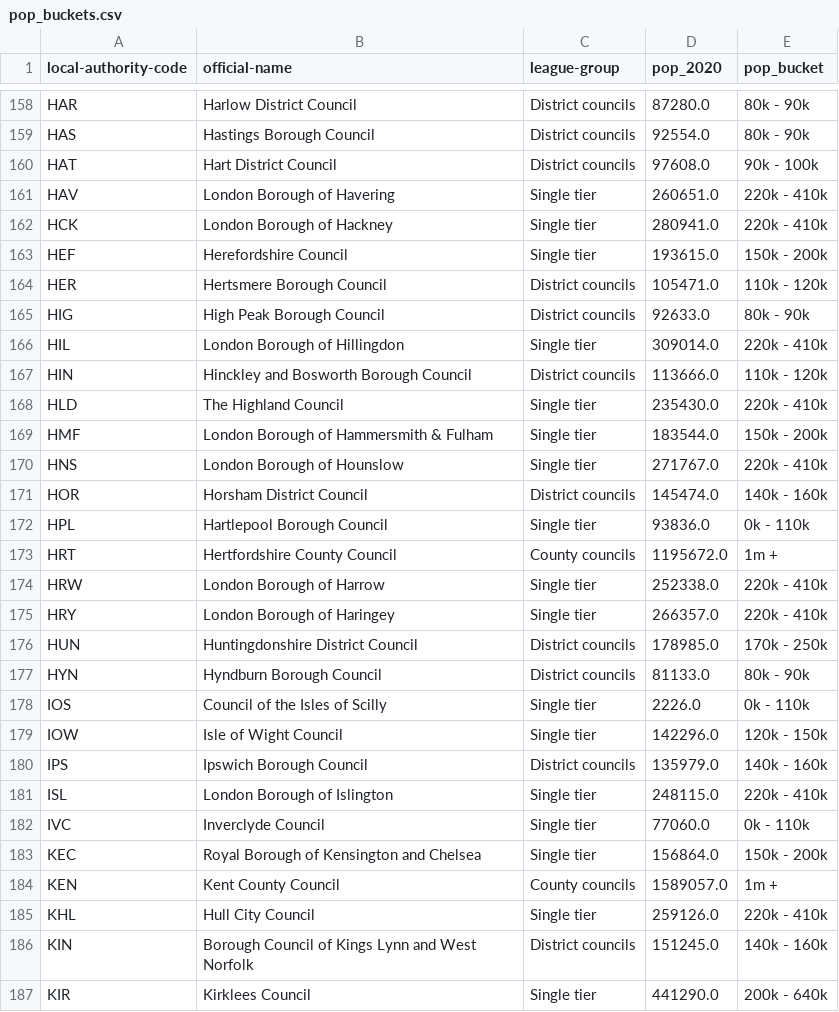
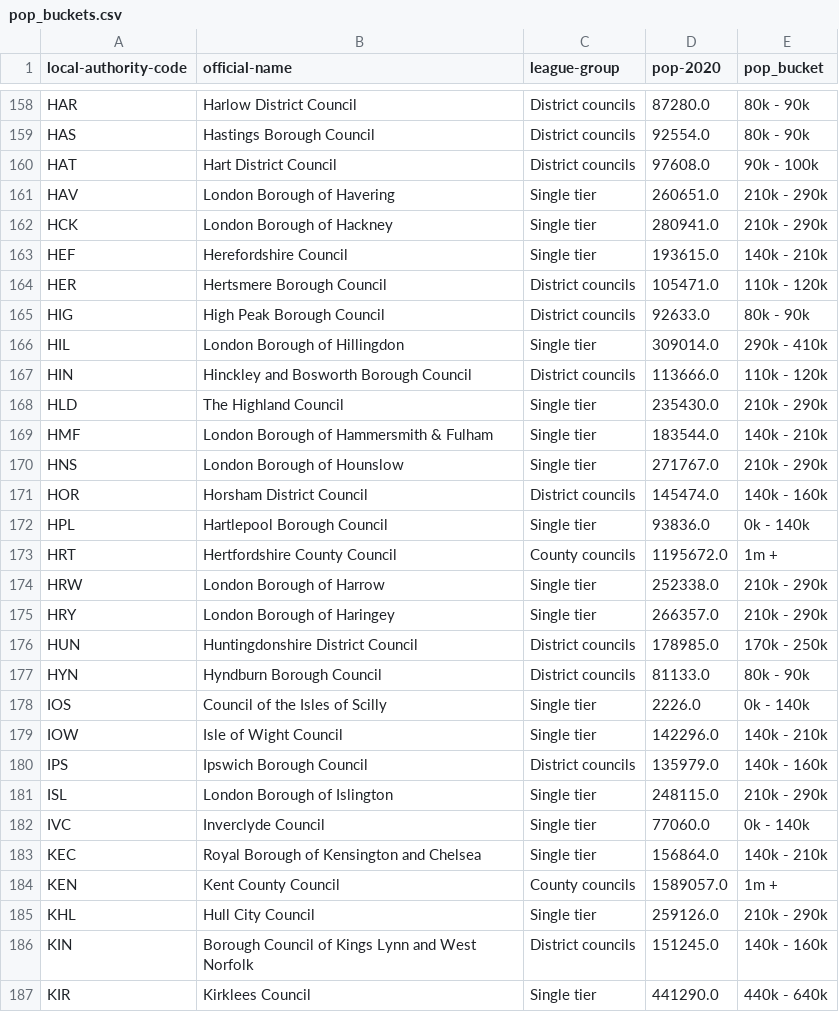
Before and after one commit to mysociety/climate_league_filter_datasets, a CSV file: data/outputs/pop_buckets.csv, drawn as a sheet; only a part is shown, gaps mark what is left out; the diff covers the shown part only.

Commit message:
Updated typo in population that led to bad buckets being produced

```diff
--- a/data/outputs/pop_buckets.csv
+++ b/data/outputs/pop_buckets.csv
@@ -1 +1 @@
-local-authority-code,official-name,league-group,pop_2020,pop_bucket
+local-authority-code,official-name,league-group,pop-2020,pop_bucket
@@ -160,28 +160,28 @@ HAS,Hastings Borough Council,District councils,92554.0,80k - 90k
 HAT,Hart District Council,District councils,97608.0,90k - 100k
-HAV,London Borough of Havering,Single tier,260651.0,220k - 410k
-HCK,London Borough of Hackney,Single tier,280941.0,220k - 410k
-HEF,Herefordshire Council,Single tier,193615.0,150k - 200k
+HAV,London Borough of Havering,Single tier,260651.0,210k - 290k
+HCK,London Borough of Hackney,Single tier,280941.0,210k - 290k
+HEF,Herefordshire Council,Single tier,193615.0,140k - 210k
 HER,Hertsmere Borough Council,District councils,105471.0,110k - 120k
 HIG,High Peak Borough Council,District councils,92633.0,80k - 90k
-HIL,London Borough of Hillingdon,Single tier,309014.0,220k - 410k
+HIL,London Borough of Hillingdon,Single tier,309014.0,290k - 410k
 HIN,Hinckley and Bosworth Borough Council,District councils,113666.0,110k - 120k
-HLD,The Highland Council,Single tier,235430.0,220k - 410k
-HMF,London Borough of Hammersmith & Fulham,Single tier,183544.0,150k - 200k
-HNS,London Borough of Hounslow,Single tier,271767.0,220k - 410k
+HLD,The Highland Council,Single tier,235430.0,210k - 290k
+HMF,London Borough of Hammersmith & Fulham,Single tier,183544.0,140k - 210k
+HNS,London Borough of Hounslow,Single tier,271767.0,210k - 290k
 HOR,Horsham District Council,District councils,145474.0,140k - 160k
-HPL,Hartlepool Borough Council,Single tier,93836.0,0k - 110k
+HPL,Hartlepool Borough Council,Single tier,93836.0,0k - 140k
 HRT,Hertfordshire County Council,County councils,1195672.0,1m +
-HRW,London Borough of Harrow,Single tier,252338.0,220k - 410k
-HRY,London Borough of Haringey,Single tier,266357.0,220k - 410k
+HRW,London Borough of Harrow,Single tier,252338.0,210k - 290k
+HRY,London Borough of Haringey,Single tier,266357.0,210k - 290k
 HUN,Huntingdonshire District Council,District councils,178985.0,170k - 250k
 HYN,Hyndburn Borough Council,District councils,81133.0,80k - 90k
-IOS,Council of the Isles of Scilly,Single tier,2226.0,0k - 110k
-IOW,Isle of Wight Council,Single tier,142296.0,120k - 150k
+IOS,Council of the Isles of Scilly,Single tier,2226.0,0k - 140k
+IOW,Isle of Wight Council,Single tier,142296.0,140k - 210k
 IPS,Ipswich Borough Council,District councils,135979.0,140k - 160k
-ISL,London Borough of Islington,Single tier,248115.0,220k - 410k
-IVC,Inverclyde Council,Single tier,77060.0,0k - 110k
-KEC,Royal Borough of Kensington and Chelsea,Single tier,156864.0,150k - 200k
+ISL,London Borough of Islington,Single tier,248115.0,210k - 290k
+IVC,Inverclyde Council,Single tier,77060.0,0k - 140k
+KEC,Royal Borough of Kensington and Chelsea,Single tier,156864.0,140k - 210k
 KEN,Kent County Council,County councils,1589057.0,1m +
-KHL,Hull City Council,Single tier,259126.0,220k - 410k
+KHL,Hull City Council,Single tier,259126.0,210k - 290k
 KIN,Borough Council of Kings Lynn and West Norfolk,District councils,151245.0,140k - 160k
-KIR,Kirklees Council,Single tier,441290.0,200k - 640k
+KIR,Kirklees Council,Single tier,441290.0,440k - 640k
```
Also changed, not shown: 163 edited cells elsewhere in this file, 2 other files.
